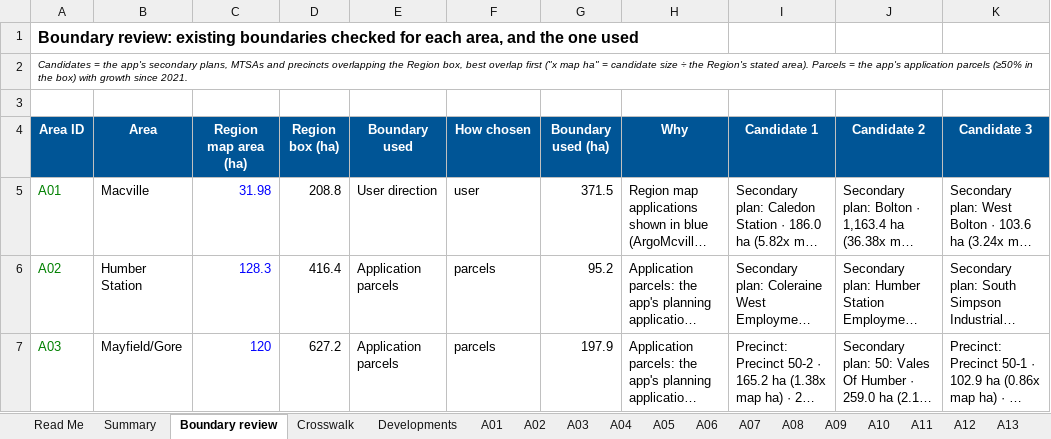
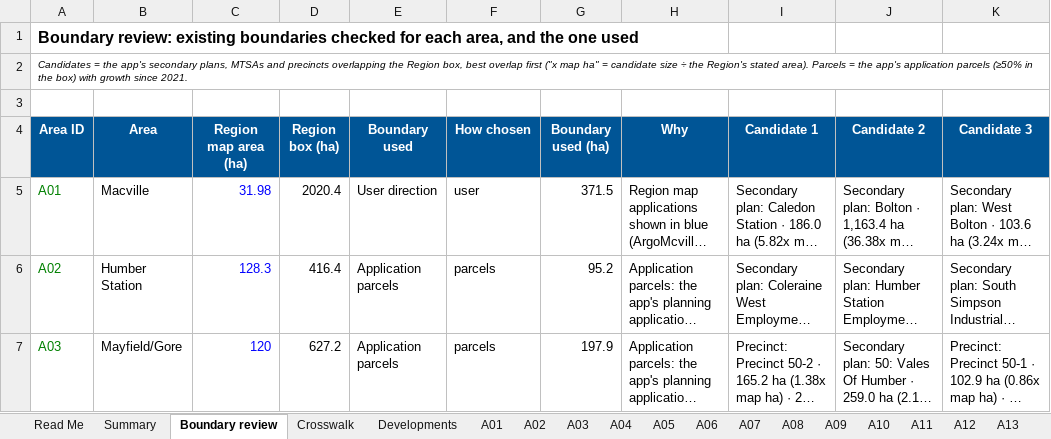
Before and after one commit to jaredacostar-cmd/Fsr-reviewer, an Excel workbook: deliverables/priority-areas-2031/Priority_Areas_2031_Growth_Analysis.xlsx, sheet Boundary review, drawn as a sheet; only a part is shown; long unchanged cells end in …; values as stored, in another font and other column widths than the file's, no borders; the diff names each change by its address in the sheet, - before the commit and + after, or states it on an @@ line.

```diff
--- a/deliverables/priority-areas-2031/Priority_Areas_2031_Growth_Analysis.xlsx (sheet Boundary review)
+++ b/deliverables/priority-areas-2031/Priority_Areas_2031_Growth_Analysis.xlsx (sheet Boundary review)
-D5 (Region box (ha)): 208.8
+D5 (Region box (ha)): 2020.4
```
Also changed, not shown: 19 other files.
